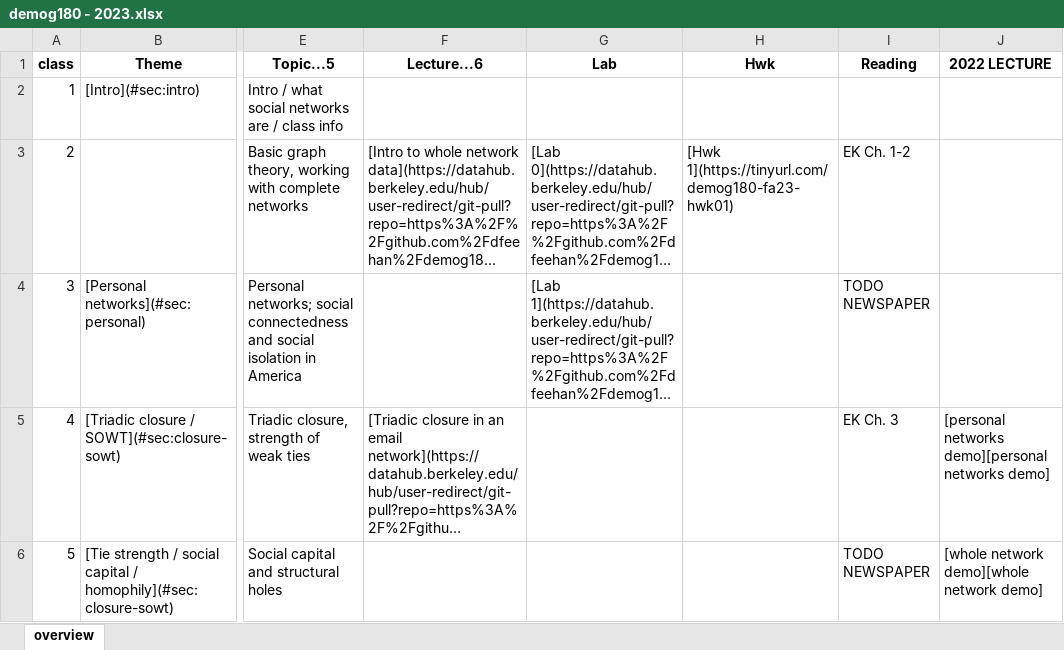
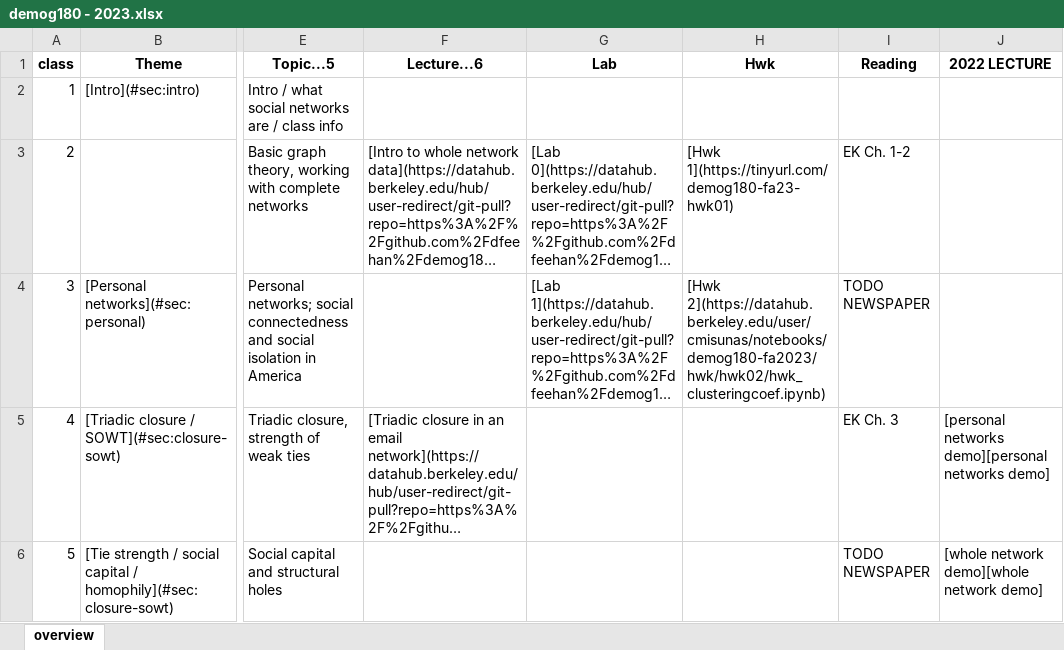
Before and after one commit to dfeehan/demog180-fa2023, an Excel workbook: syllabus/demog180 - 2023.xlsx, sheet overview, drawn as a sheet; only a part is shown, gaps mark what is left out; long unchanged cells end in …; values as stored, in another font and other column widths than the file's, no borders; the diff names each change by its address in the sheet, - before the commit and + after, or states it on an @@ line.

```diff
--- a/syllabus/demog180 - 2023.xlsx (sheet overview)
+++ b/syllabus/demog180 - 2023.xlsx (sheet overview)
-H4 (Hwk): (empty)
+H4 (Hwk): [Hwk 2](https://datahub.berkeley.edu/user/cmisunas/notebooks/demog180-fa2023/hwk/hwk02/hwk_clusteringcoef.ipynb)
```
Also changed, not shown: 3 other files.
